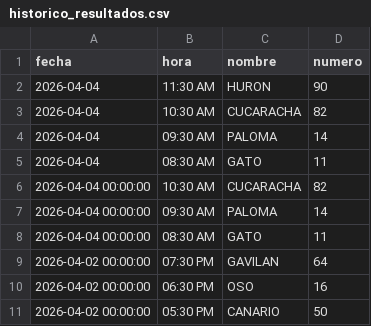
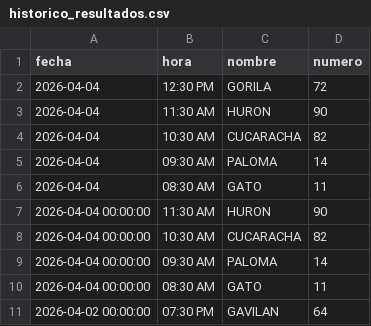
Before and after one commit to RAYC3004/guacharito-pro-tracker, a CSV file: historico_resultados.csv, drawn as a sheet; only a part is shown; the shorter side is filled out with more unchanged rows.

```diff
--- a/historico_resultados.csv
+++ b/historico_resultados.csv
@@ -1,2 +1,3 @@
 fecha,hora,nombre,numero
+2026-04-04,12:30 PM,GORILA,72
 2026-04-04,11:30 AM,HURON,90
@@ -5,2 +6,3 @@ fecha,hora,nombre,numero
 2026-04-04,08:30 AM,GATO,11
+2026-04-04 00:00:00,11:30 AM,HURON,90
 2026-04-04 00:00:00,10:30 AM,CUCARACHA,82
```
Also changed, not shown: 2 other files.
